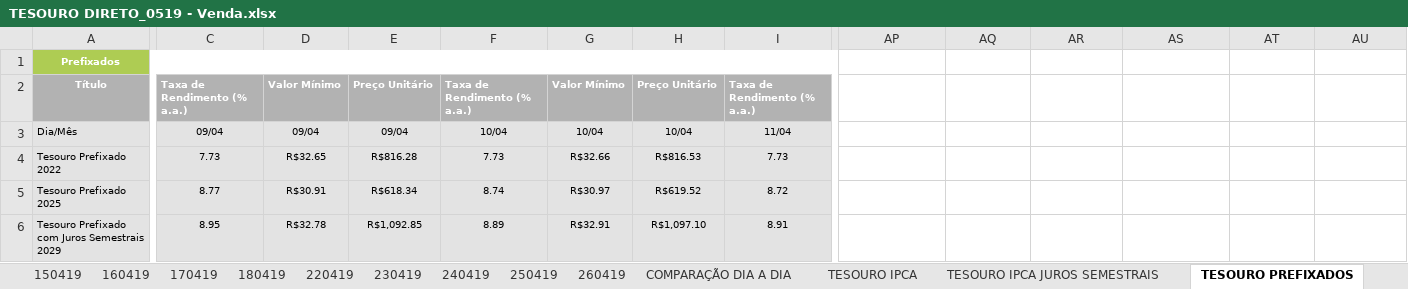
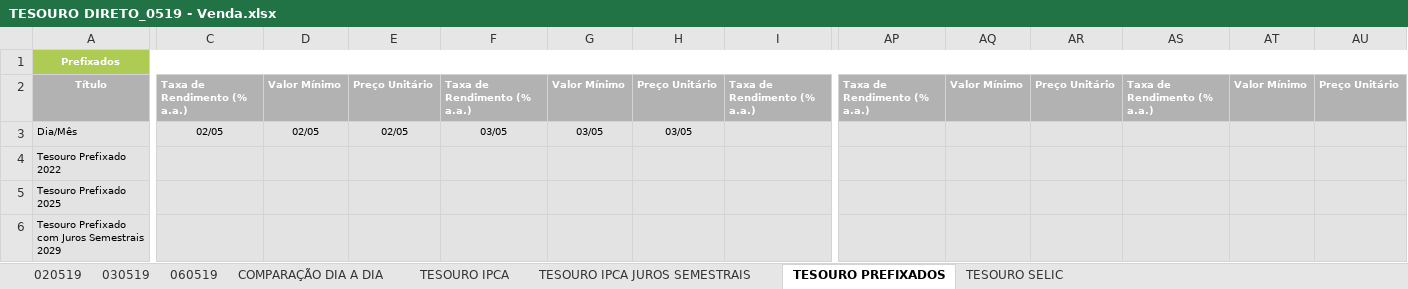
Before and after one commit to azevedols/tesourodireto, an Excel workbook: TESOURO DIRETO_0519 - Venda.xlsx, sheet TESOURO PREFIXADOS, drawn as a sheet; only a part is shown, gaps mark what is left out; values as stored, in another font and other column widths than the file's, no borders; charts and pictures not drawn; removed rows and columns are numbered as before the commit, all else as after; rows hold the shown columns only; the diff covers the shown part only; the diff names each change by its address in the sheet, - before the commit and + after, or states it on an @@ line.

Commit message:
commit atualizacao tesouro dia 06/05

```diff
--- a/TESOURO DIRETO_0519 - Venda.xlsx (sheet TESOURO PREFIXADOS)
+++ b/TESOURO DIRETO_0519 - Venda.xlsx (sheet TESOURO PREFIXADOS)
-sheet tab: 150419
-sheet tab: 160419
-sheet tab: 170419
-sheet tab: 180419
-sheet tab: 220419
-sheet tab: 230419
-sheet tab: 240419
-sheet tab: 250419
-sheet tab: 260419
+sheet tab: 020519
+sheet tab: 030519
+sheet tab: 060519
-A1:AO1 merged
+A1:AU1 merged
-AP1:AU1 fill: none
+AP1:AU1 fill: #AECC53
-AP2: (empty)
+AP2: Taxa de Rendimento (% a.a.)
-AP2:AU2 fill: none
+AP2:AU2 fill: #B2B2B2
-AQ2: (empty)
+AQ2: Valor Mínimo
-AR2: (empty)
+AR2: Preço Unitário
-AS2: (empty)
+AS2: Taxa de Rendimento (% a.a.)
-AT2: (empty)
+AT2: Valor Mínimo
-AU2: (empty)
+AU2: Preço Unitário
-C3: 09/04
+C3: 02/05
-D3: 09/04
+D3: 02/05
-E3: 09/04
+E3: 02/05
-F3: 10/04
+F3: 03/05
-G3: 10/04
+G3: 03/05
-H3: 10/04
+H3: 03/05
-I3: 11/04
+I3: (empty)
-AP3:AU3 fill: none
+AP3:AU3 fill: #E3E3E3
-row 4: Tesouro Prefixado 2022 | 7.73 | R$32.65 | R$816.28 | 7.73 | R$32.66 | R$816.53 | 7.73
-row 5: Tesouro Prefixado 2025 | 8.77 | R$30.91 | R$618.34 | 8.74 | R$30.97 | R$619.52 | 8.72
-row 6: Tesouro Prefixado com Juros Semestrais 2029 | 8.95 | R$32.78 | R$1,092.85 | 8.89 | R$32.91 | R$1,097.10 | 8.91
+row 4: Tesouro Prefixado 2022
+row 5: Tesouro Prefixado 2025
+row 6: Tesouro Prefixado com Juros Semestrais 2029
```
Also changed, not shown: 32 edited cells elsewhere in this sheet, sheet COMPARAÇÃO DIA A DIA, sheet TESOURO IPCA JUROS SEMESTRAIS, sheet TESOURO IPCA, sheet TESOURO SELIC, other sheet tabs, charts or pictures, TESOURO DIRETO_0519 - Compra.xlsx, 1 other file.
